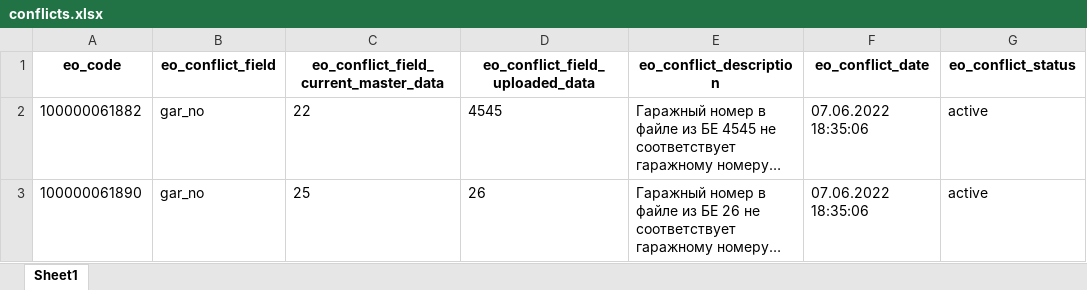
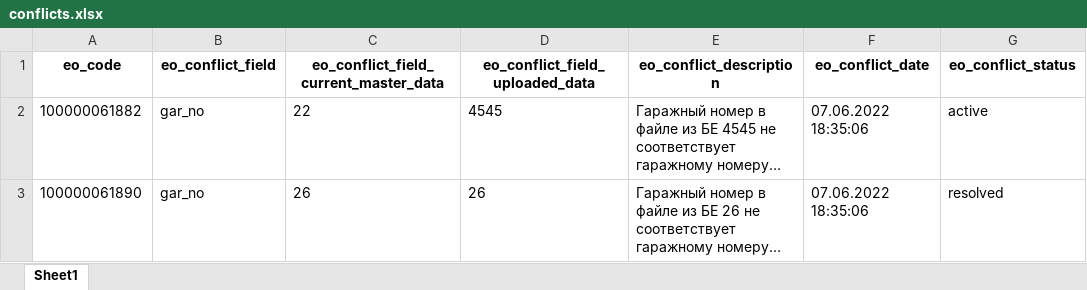
Before and after one commit to Zhenya1975/bdo_v1, an Excel workbook: downloads/conflicts.xlsx, sheet Sheet1, drawn as a sheet; long unchanged cells end in …; values as stored, in another font and other column widths than the file's, no borders; the diff names each change by its address in the sheet, - before the commit and + after, or states it on an @@ line.

```diff
--- a/downloads/conflicts.xlsx (sheet Sheet1)
+++ b/downloads/conflicts.xlsx (sheet Sheet1)
-C3: 25
+C3: 26
-G3 (eo_conflict_status): active
+G3 (eo_conflict_status): resolved
```
Also changed, not shown: downloads/eo_master_data.xlsx, uploads/sap_eo_data.xlsx, 2 other files.
